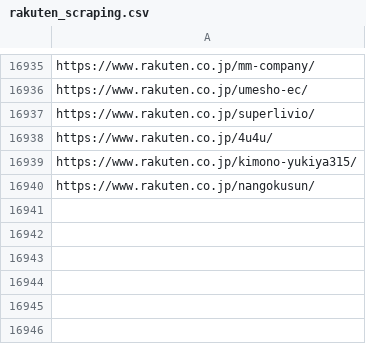
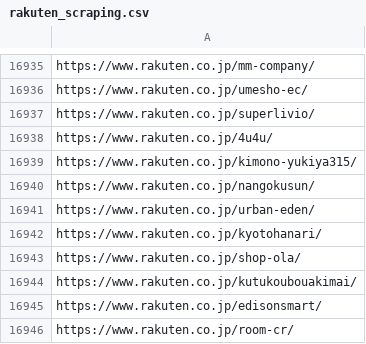
Before and after one commit to toaruman/PROLE, a CSV file: rakuten_scraping.csv, drawn as a sheet; only a part is shown, gaps mark what is left out; the diff names each change by its address in the sheet, - before the commit and + after, or states it on an @@ line.

```diff
--- a/rakuten_scraping.csv
+++ b/rakuten_scraping.csv
+row 16941: https://www.rakuten.co.jp/urban-eden/
+row 16942: https://www.rakuten.co.jp/kyotohanari/
+row 16943: https://www.rakuten.co.jp/shop-ola/
+row 16944: https://www.rakuten.co.jp/kutukoubouakimai/
+row 16945: https://www.rakuten.co.jp/edisonsmart/
+row 16946: https://www.rakuten.co.jp/room-cr/
```
Also changed, not shown: 1 other file.
